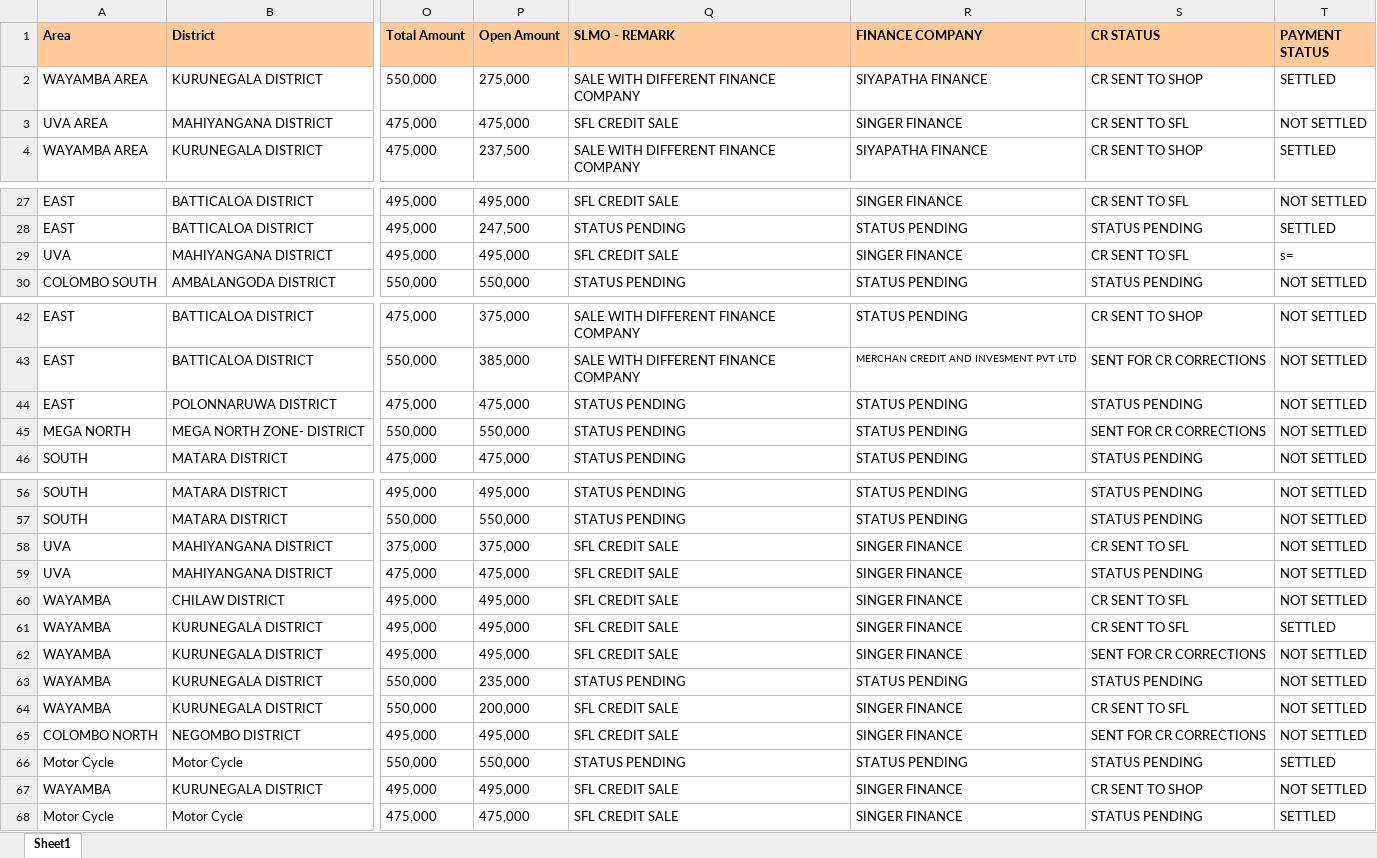
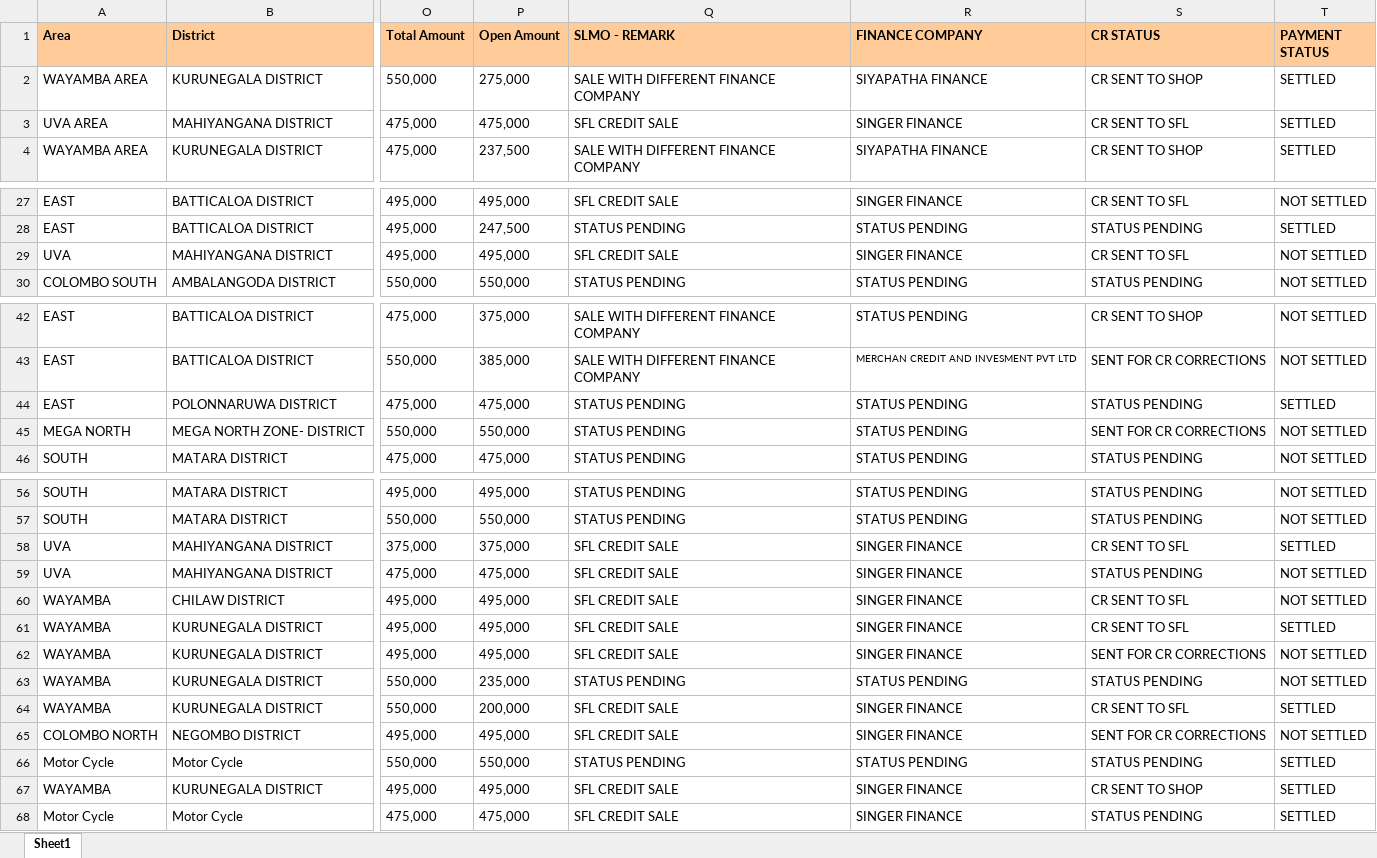
Before and after one commit to dihanK/UNPAID-AND-OVERDUE-CREDIT-SALES---BIKES, an Excel workbook: undapid and overdue credit sales -bike.xlsx, sheet Sheet1, drawn as a sheet; only a part is shown, gaps mark what is left out; values as stored, in another font and other column widths than the file's, no borders; conditional formats not drawn; the diff names each change by its address in the sheet, - before the commit and + after, or states it on an @@ line.

Commit message:
changes

```diff
--- a/undapid and overdue credit sales -bike.xlsx (sheet Sheet1)
+++ b/undapid and overdue credit sales -bike.xlsx (sheet Sheet1)
-T3 (PAYMENT STATUS): NOT SETTLED
+T3 (PAYMENT STATUS): SETTLED
-T29 (PAYMENT STATUS): s=
+T29 (PAYMENT STATUS): NOT SETTLED
-T44 (PAYMENT STATUS): NOT SETTLED
+T44 (PAYMENT STATUS): SETTLED
-T58 (PAYMENT STATUS): NOT SETTLED
+T58 (PAYMENT STATUS): SETTLED
-T64 (PAYMENT STATUS): NOT SETTLED
+T64 (PAYMENT STATUS): SETTLED
-T67 (PAYMENT STATUS): NOT SETTLED
+T67 (PAYMENT STATUS): SETTLED
```
